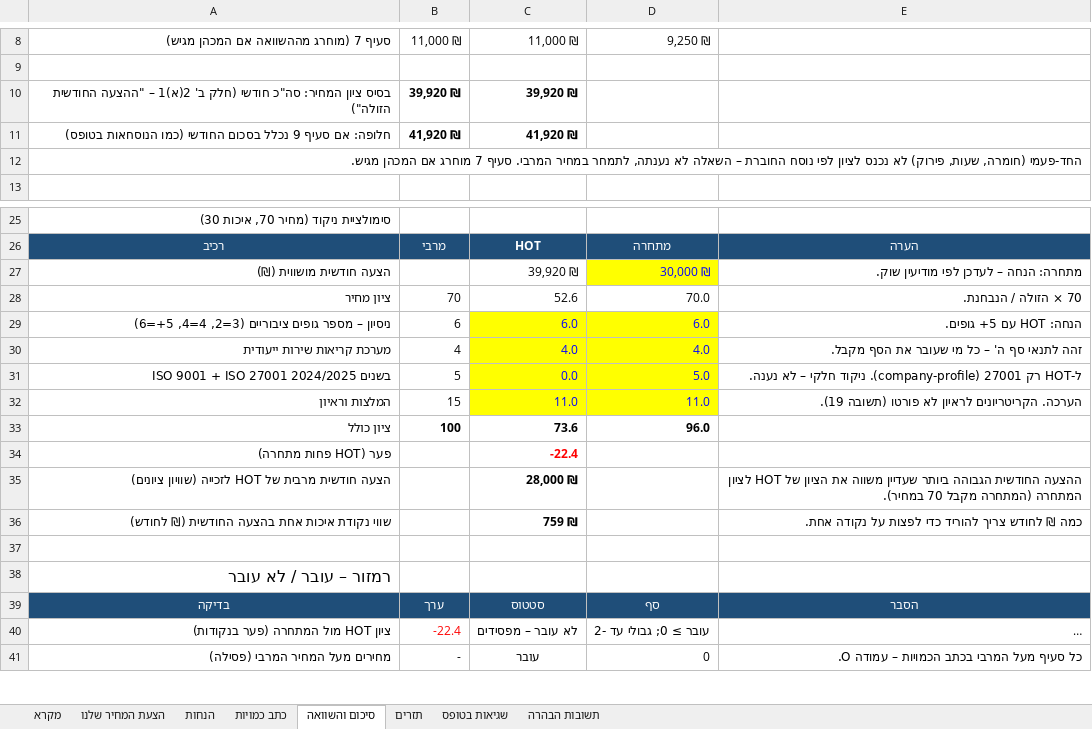
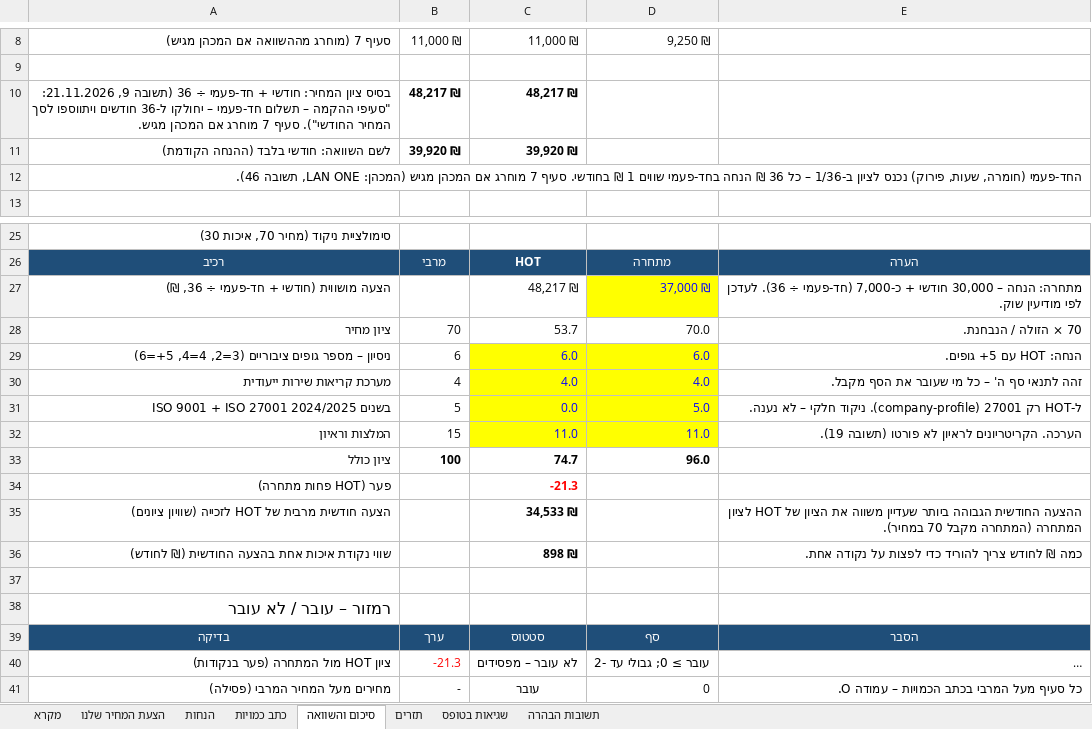
Before and after one commit to itamaraaf-glitch/notification-system-fix, an Excel workbook: tenders/analysis/2026-baqa-30/מודל_כלכלי_מכרז_30-2026_באקה_אלגרבייה.xlsx, sheet סיכום והשוואה, drawn as a sheet; only a part is shown, gaps mark what is left out; long unchanged cells end in …; values as stored, in another font and other column widths than the file's, no borders; conditional formats not drawn; removed rows and columns are numbered as before the commit, all else as after; the diff names each change by its address in the sheet, - before the commit and + after, or states it on an @@ line.

```diff
--- a/tenders/analysis/2026-baqa-30/מודל_כלכלי_מכרז_30-2026_באקה_אלגרבייה.xlsx (sheet סיכום והשוואה)
+++ b/tenders/analysis/2026-baqa-30/מודל_כלכלי_מכרז_30-2026_באקה_אלגרבייה.xlsx (sheet סיכום והשוואה)
+row 10: בסיס ציון המחיר: חודשי + חד-פעמי ÷ 36 (תשובה 9, 21.11.2026: "סעיפי ההקמה – תשלום חד-פעמי – יחולקו ל-36 חודשים ויתווספו לסך המחיר החודשי"). סעיף 7 מוחרג אם המכהן מגיש. | 48,217 ₪ | 48,217 ₪
-A11: בסיס ציון המחיר: סה"כ חודשי (חלק ב' 2(א)1 – "ההצעה החודשית הזולה")
+A11: לשם השוואה: חודשי בלבד (ההנחה הקודמת)
-row 11: חלופה: אם סעיף 9 נכלל בסכום החודשי (כמו הנוסחאות בטופס) | 41,920 ₪ | 41,920 ₪
-A12: …שעות, פירוק) לא נכנס לציון לפי נוסח החוברת – השאלה לא נענתה, לתמחר במחיר המרבי. סעיף 7 מוחרג אם המכהן מגיש.
+A12: …שעות, פירוק) נכנס לציון ב-1/36 – כל 36 ₪ הנחה בחד-פעמי שווים 1 ₪ בחודשי. סעיף 7 מוחרג אם המכהן מגיש (המכהן: LAN ONE, תשובה 46).
-row 27: הצעה חודשית מושווית (₪) |  | 39,920 ₪ | 30,000 ₪ | מתחרה: הנחה – לעדכן לפי מודיעין שוק.
+row 27: הצעה מושווית (חודשי + חד-פעמי ÷ 36, ₪) |  | 48,217 ₪ | 37,000 ₪ | מתחרה: הנחה – 30,000 חודשי + כ-7,000 (חד-פעמי ÷ 36). לעדכן לפי מודיעין שוק.
-C28: 52.6
+C28: 53.7
-C33: 73.6
+C33: 74.7
-C34: -22.4
+C34: -21.3
-C35: 28,000 ₪
+C35: 34,533 ₪
-C36: 759 ₪
+C36: 898 ₪
-B40: -22.4
+B40: -21.3
```
Also changed, not shown: sheet תשובות הבהרה, sheet הצעת המחיר שלנו, sheet כתב כמויות, sheet הנחות, 6 other files.
